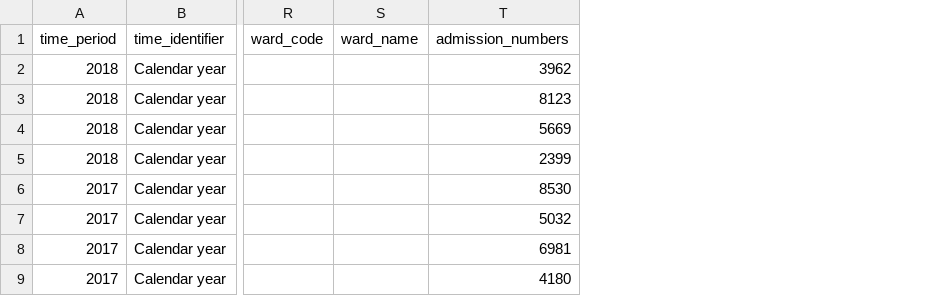
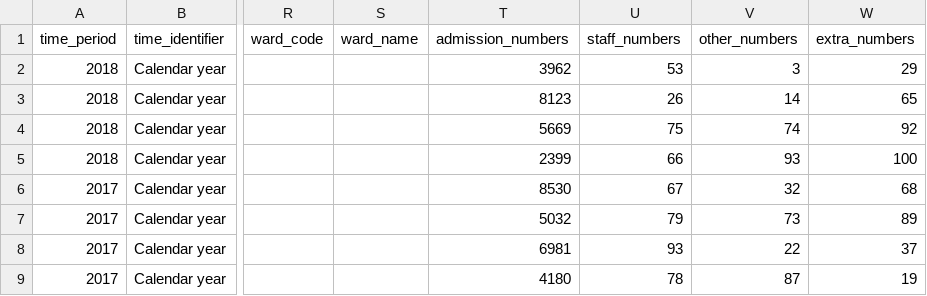
Before and after one commit to dfe-analytical-services/ees-data-screener, a CSV file: data_metadata/All_geographies.csv, drawn as a sheet; only a part is shown, gaps mark what is left out; the diff names each change by its address in the sheet, - before the commit and + after, or states it on an @@ line.

```diff
--- a/data_metadata/All_geographies.csv
+++ b/data_metadata/All_geographies.csv
+column U (staff_numbers), rows 2-9: 53 | 26 | 75 | 66 | 67 | 79 | 93 | 78
+column V (other_numbers), rows 2-9: 3 | 14 | 74 | 93 | 32 | 73 | 22 | 87
+column W (extra_numbers), rows 2-9: 29 | 65 | 92 | 100 | 68 | 89 | 37 | 19
```
Also changed, not shown: 5 other files.
